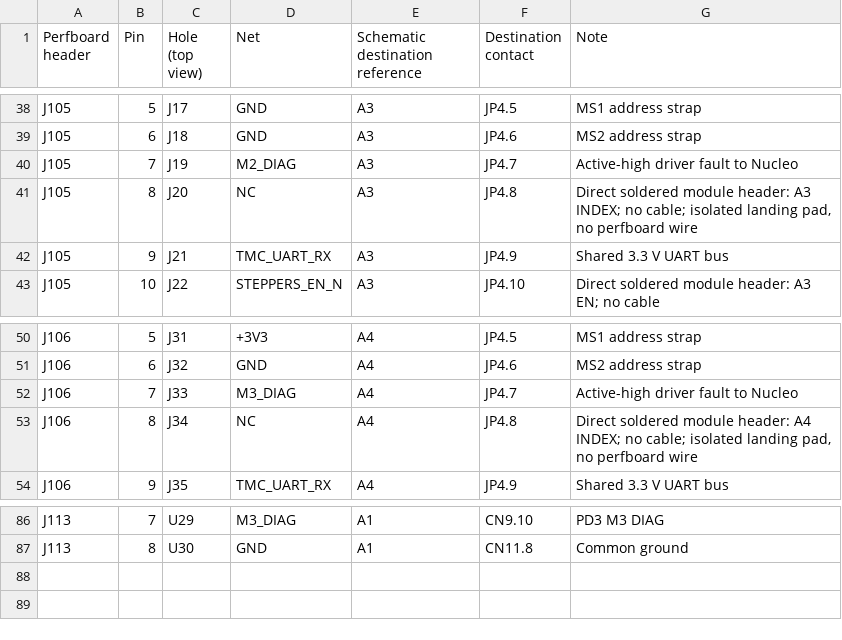
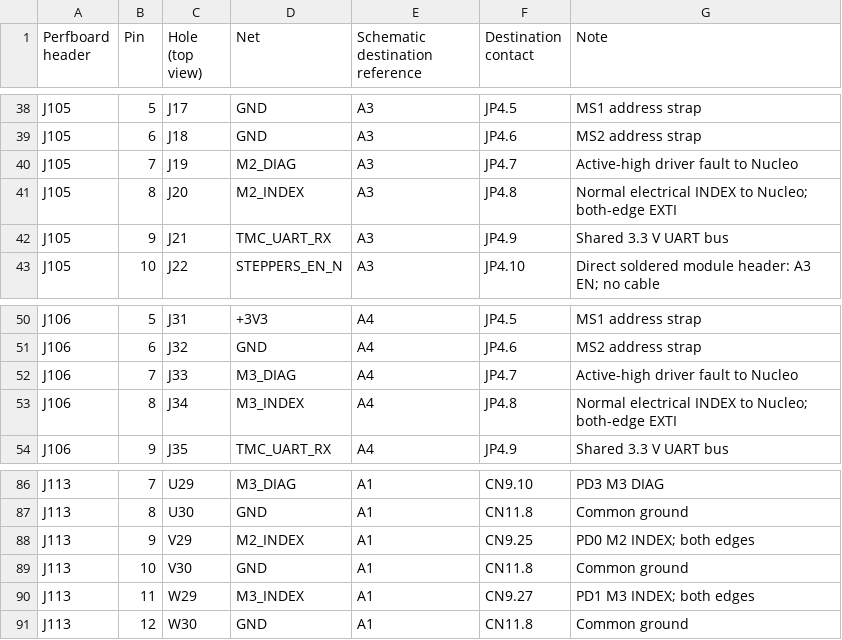
Before and after one commit to daleondev/ProtoMate_Control, a CSV file: hardware/assembly/Harness.csv, drawn as a sheet; only a part is shown, gaps mark what is left out.

```diff
--- a/hardware/assembly/Harness.csv
+++ b/hardware/assembly/Harness.csv
@@ -40,3 +40,3 @@ J105,6,J18,GND,A3,JP4.6,MS2 address strap
 J105,7,J19,M2_DIAG,A3,JP4.7,Active-high driver fault to Nucleo
-J105,8,J20,NC,A3,JP4.8,"Direct soldered module header: A3 INDEX; no cable; isolated landing pad, no perfboard wire"
+J105,8,J20,M2_INDEX,A3,JP4.8,Normal electrical INDEX to Nucleo; both-edge EXTI
 J105,9,J21,TMC_UART_RX,A3,JP4.9,Shared 3.3 V UART bus
@@ -52,3 +52,3 @@ J106,6,J32,GND,A4,JP4.6,MS2 address strap
 J106,7,J33,M3_DIAG,A4,JP4.7,Active-high driver fault to Nucleo
-J106,8,J34,NC,A4,JP4.8,"Direct soldered module header: A4 INDEX; no cable; isolated landing pad, no perfboard wire"
+J106,8,J34,M3_INDEX,A4,JP4.8,Normal electrical INDEX to Nucleo; both-edge EXTI
 J106,9,J35,TMC_UART_RX,A4,JP4.9,Shared 3.3 V UART bus
@@ -87 +87,5 @@ J113,7,U29,M3_DIAG,A1,CN9.10,PD3 M3 DIAG
 J113,8,U30,GND,A1,CN11.8,Common ground
+J113,9,V29,M2_INDEX,A1,CN9.25,PD0 M2 INDEX; both edges
+J113,10,V30,GND,A1,CN11.8,Common ground
+J113,11,W29,M3_INDEX,A1,CN9.27,PD1 M3 INDEX; both edges
+J113,12,W30,GND,A1,CN11.8,Common ground
```
Also changed, not shown: hardware/assembly/Holes.csv, hardware/assembly/Parts.csv, 51 other files.
